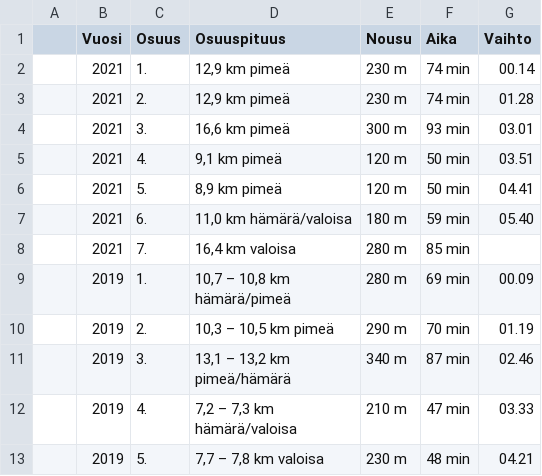
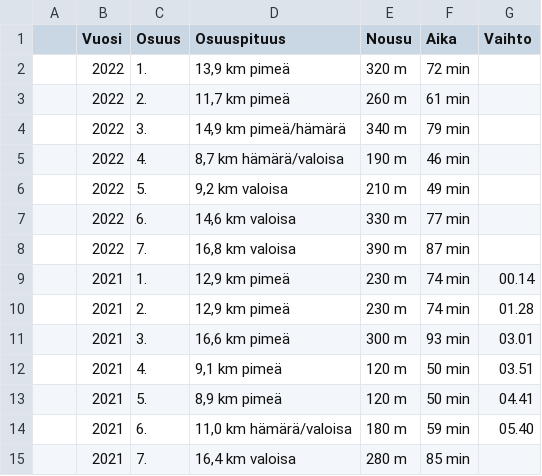
Before and after one commit to dins/jukola-xml-model, a CSV file: Jukola-terrain/ju-ideal-times.csv, drawn as a sheet; only a part is shown; the shorter side is filled out with more unchanged rows; the diff names each change by its address in the sheet, - before the commit and + after, or states it on an @@ line.

```diff
--- a/Jukola-terrain/ju-ideal-times.csv
+++ b/Jukola-terrain/ju-ideal-times.csv
+row 2:  | 2022 | 1. | 13,9 km pimeä | 320 m | 72 min
+row 3:  | 2022 | 2. | 11,7 km pimeä | 260 m | 61 min
+row 4:  | 2022 | 3. | 14,9 km pimeä/hämärä | 340 m | 79 min
+row 5:  | 2022 | 4. | 8,7 km hämärä/valoisa | 190 m | 46 min
+row 6:  | 2022 | 5. | 9,2 km valoisa | 210 m | 49 min
+row 7:  | 2022 | 6. | 14,6 km valoisa | 330 m | 77 min
+row 8:  | 2022 | 7. | 16,8 km valoisa | 390 m | 87 min
```
Also changed, not shown: Jukola-terrain/ideal-paces-ju.tsv, Jukola-terrain/ideal-paces-ve.tsv, 3 other files.
